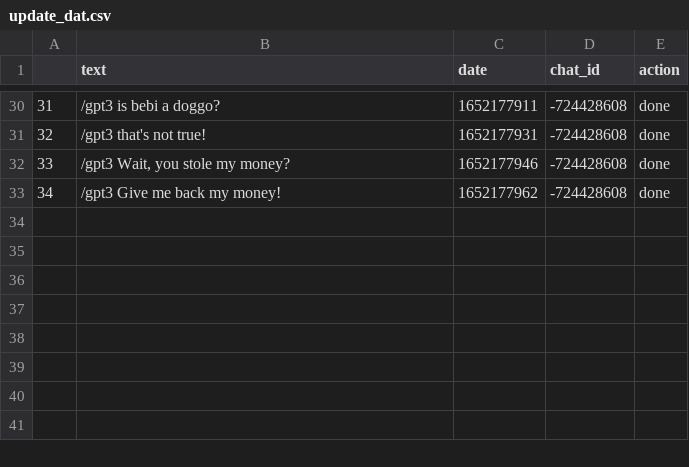
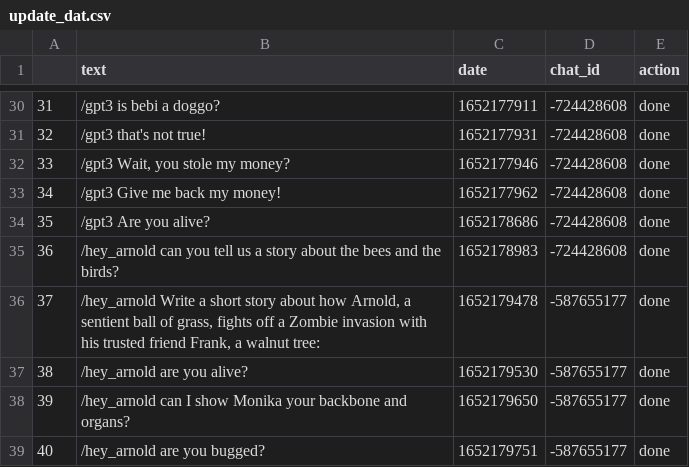
Before and after one commit to favstats/yougotthis, a CSV file: data/update_dat.csv, drawn as a sheet; only a part is shown, gaps mark what is left out.

```diff
--- a/data/update_dat.csv
+++ b/data/update_dat.csv
@@ -33 +33,7 @@
 "34","/gpt3 Give me back my money!",1652177962,-724428608,"done"
+"35","/gpt3 Are you alive?",1652178686,-724428608,"done"
+"36","/hey_arnold can you tell us a story about the bees and the birds?",1652178983,-724428608,"done"
+"37","/hey_arnold Write a short story about how Arnold, a sentient ball of grass, fights off a Zombie invasion with his trusted friend Frank, a walnut tree:",1652179478,-587655177,"done"
+"38","/hey_arnold are you alive?",1652179530,-587655177,"done"
+"39","/hey_arnold can I show Monika your backbone and organs?",1652179650,-587655177,"done"
+"40","/hey_arnold are you bugged?",1652179751,-587655177,"done"
```
Also changed, not shown: 2 other files.
